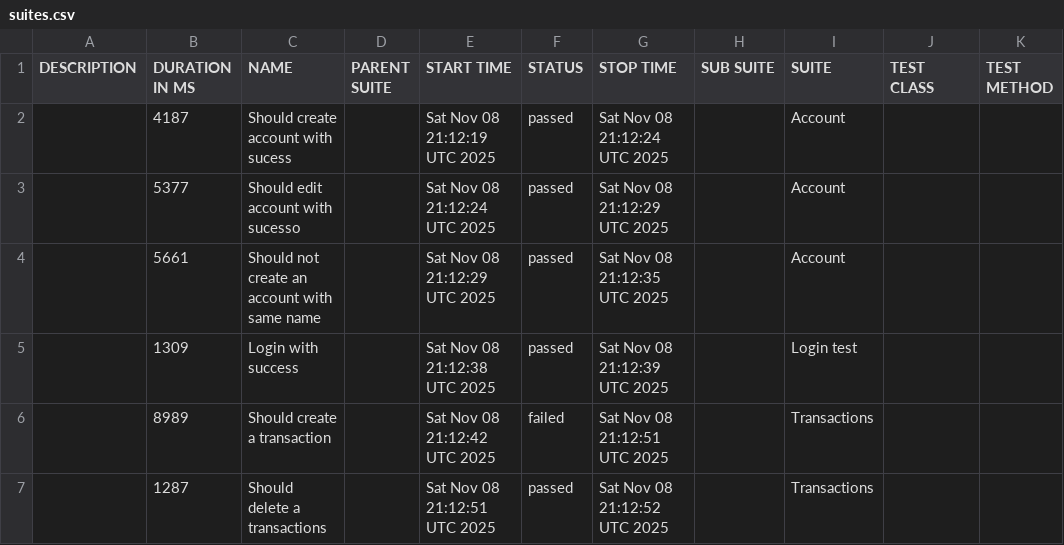
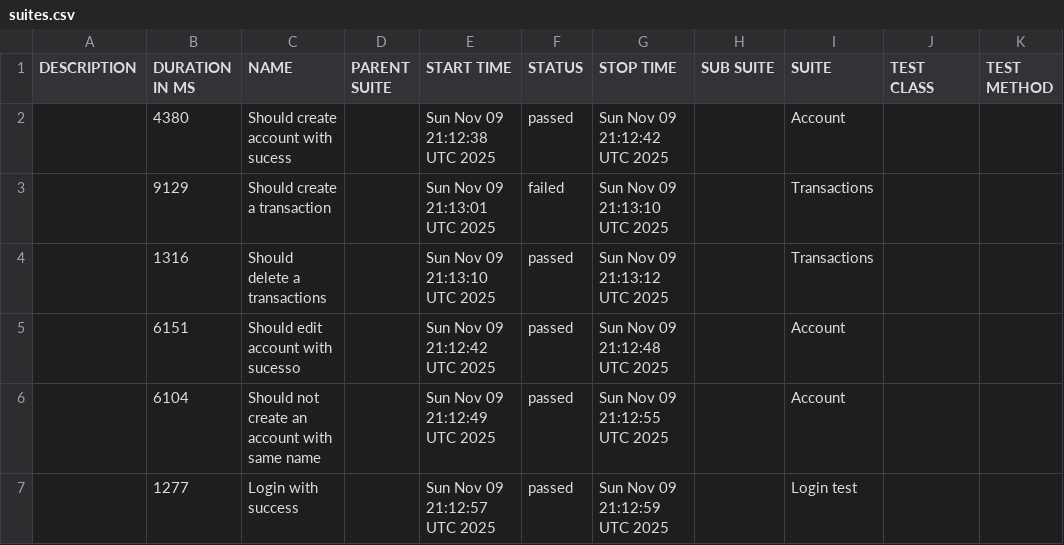
Before and after one commit to JosinaldoGJunior/cypress-automation-web, a CSV file: data/suites.csv, drawn as a sheet.

```diff
--- a/data/suites.csv
+++ b/data/suites.csv
@@ -1,7 +1,7 @@
 "DESCRIPTION","DURATION IN MS","NAME","PARENT SUITE","START TIME","STATUS","STOP TIME","SUB SUITE","SUITE","TEST CLASS","TEST METHOD"
-"","4187","Should create account with sucess","","Sat Nov 08 21:12:19 UTC 2025","passed","Sat Nov 08 21:12:24 UTC 2025","","Account","",""
-"","5377","Should edit account with sucesso","","Sat Nov 08 21:12:24 UTC 2025","passed","Sat Nov 08 21:12:29 UTC 2025","","Account","",""
-"","5661","Should not create an account with same name","","Sat Nov 08 21:12:29 UTC 2025","passed","Sat Nov 08 21:12:35 UTC 2025","","Account","",""
-"","1309","Login with success","","Sat Nov 08 21:12:38 UTC 2025","passed","Sat Nov 08 21:12:39 UTC 2025","","Login test","",""
-"","8989","Should create a transaction","","Sat Nov 08 21:12:42 UTC 2025","failed","Sat Nov 08 21:12:51 UTC 2025","","Transactions","",""
-"","1287","Should delete a transactions","","Sat Nov 08 21:12:51 UTC 2025","passed","Sat Nov 08 21:12:52 UTC 2025","","Transactions","",""
+"","4380","Should create account with sucess","","Sun Nov 09 21:12:38 UTC 2025","passed","Sun Nov 09 21:12:42 UTC 2025","","Account","",""
+"","9129","Should create a transaction","","Sun Nov 09 21:13:01 UTC 2025","failed","Sun Nov 09 21:13:10 UTC 2025","","Transactions","",""
+"","1316","Should delete a transactions","","Sun Nov 09 21:13:10 UTC 2025","passed","Sun Nov 09 21:13:12 UTC 2025","","Transactions","",""
+"","6151","Should edit account with sucesso","","Sun Nov 09 21:12:42 UTC 2025","passed","Sun Nov 09 21:12:48 UTC 2025","","Account","",""
+"","6104","Should not create an account with same name","","Sun Nov 09 21:12:49 UTC 2025","passed","Sun Nov 09 21:12:55 UTC 2025","","Account","",""
+"","1277","Login with success","","Sun Nov 09 21:12:57 UTC 2025","passed","Sun Nov 09 21:12:59 UTC 2025","","Login test","",""
```
Also changed, not shown: 31 other files.
